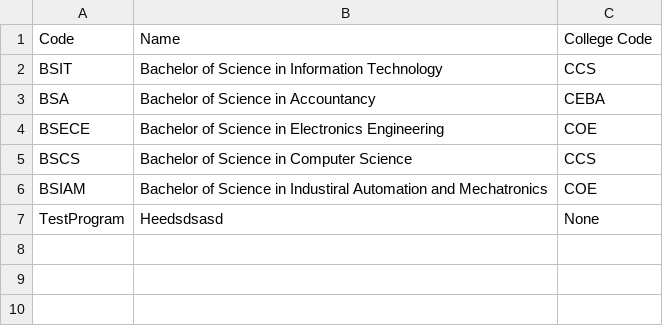
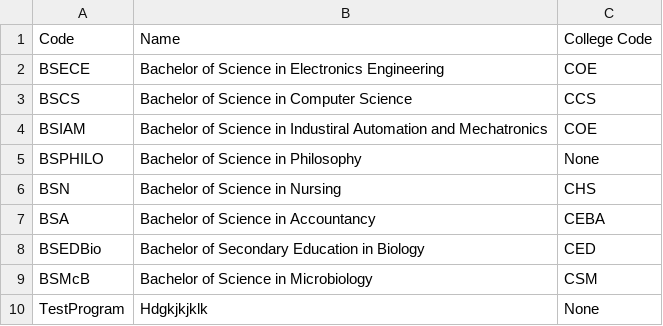
Before and after one commit to Ordinary33/CCC151, a CSV file: csv/programs.csv, drawn as a sheet.

```diff
--- a/csv/programs.csv
+++ b/csv/programs.csv
@@ -1,4 +1,2 @@
 Code,Name,College Code
-BSIT,Bachelor of Science in Information Technology,CCS
-BSA,Bachelor of Science in Accountancy,CEBA
 BSECE,Bachelor of Science in Electronics Engineering,COE
@@ -6,2 +4,7 @@ BSCS,Bachelor of Science in Computer Science,CCS
 BSIAM,Bachelor of Science in Industiral Automation and Mechatronics,COE
-TestProgram,Heedsdsasd,None
+BSPHILO,Bachelor of Science in Philosophy,None
+BSN,Bachelor of Science in Nursing,CHS
+BSA,Bachelor of Science in Accountancy,CEBA
+BSEDBio,Bachelor of Secondary Education in Biology,CED
+BSMcB,Bachelor of Science in Microbiology,CSM
+TestProgram,Hdgkjkjklk,None
```
Also changed, not shown: csv/colleges.csv, csv/students.csv, 8 other files.
